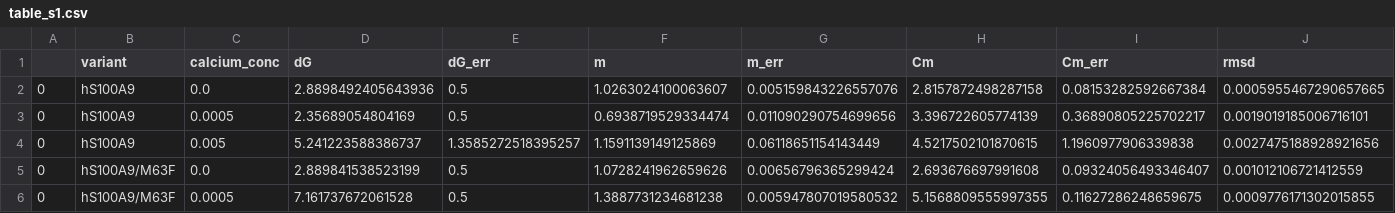
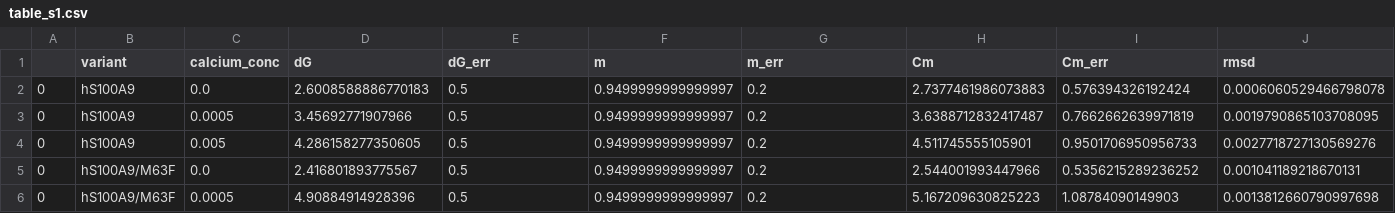
Before and after one commit to harmslab/stability-constraint-ms-figures, a CSV file: figure_2bc_5ab_s1_s5_table_s1_s2_chemical-denaturations/table_s1.csv, drawn as a sheet; only a part is shown; the diff covers the shown part only.

Commit message:
fixed table s1

```diff
--- a/figure_2bc_5ab_s1_s5_table_s1_s2_chemical-denaturations/table_s1.csv
+++ b/figure_2bc_5ab_s1_s5_table_s1_s2_chemical-denaturations/table_s1.csv
@@ -1,6 +1,6 @@
 ,variant,calcium_conc,dG,dG_err,m,m_err,Cm,Cm_err,rmsd
-0,hS100A9,0.0,2.8898492405643936,0.5,1.0263024100063607,0.005159843226557076,2.8157872498287158,0.08153282592667384,0.0005955467290657665
-0,hS100A9,0.0005,2.35689054804169,0.5,0.6938719529334474,0.011090290754699656,3.396722605774139,0.36890805225702217,0.0019019185006716101
-0,hS100A9,0.005,5.241223588386737,1.3585272518395257,1.1591139149125869,0.06118651154143449,4.5217502101870615,1.1960977906339838,0.0027475188928921656
-0,hS100A9/M63F,0.0,2.889841538523199,0.5,1.0728241962659626,0.00656796365299424,2.693676697991608,0.09324056493346407,0.001012106721412559
-0,hS100A9/M63F,0.0005,7.161737672061528,0.5,1.3887731234681238,0.005947807019580532,5.1568809555997355,0.11627286248659675,0.0009776171302015855
+0,hS100A9,0.0,2.6008588886770183,0.5,0.9499999999999997,0.2,2.7377461986073883,0.576394326192424,0.0006060529466798078
+0,hS100A9,0.0005,3.45692771907966,0.5,0.9499999999999997,0.2,3.6388712832417487,0.7662662639971819,0.0019790865103708095
+0,hS100A9,0.005,4.286158277350605,0.5,0.9499999999999997,0.2,4.511745555105901,0.9501706950956733,0.0027718727130569276
+0,hS100A9/M63F,0.0,2.416801893775567,0.5,0.9499999999999997,0.2,2.544001993447966,0.5356215289236252,0.001041189218670131
+0,hS100A9/M63F,0.0005,4.90884914928396,0.5,0.9499999999999997,0.2,5.167209630825223,1.08784090149903,0.0013812660790997698
```
Also changed, not shown: 45 edited cells elsewhere in this file, 9 other files.
